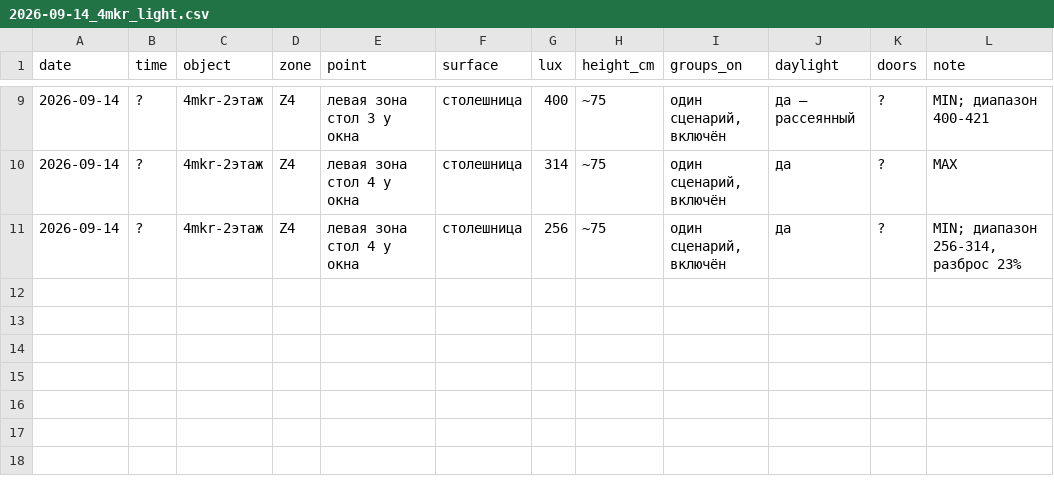
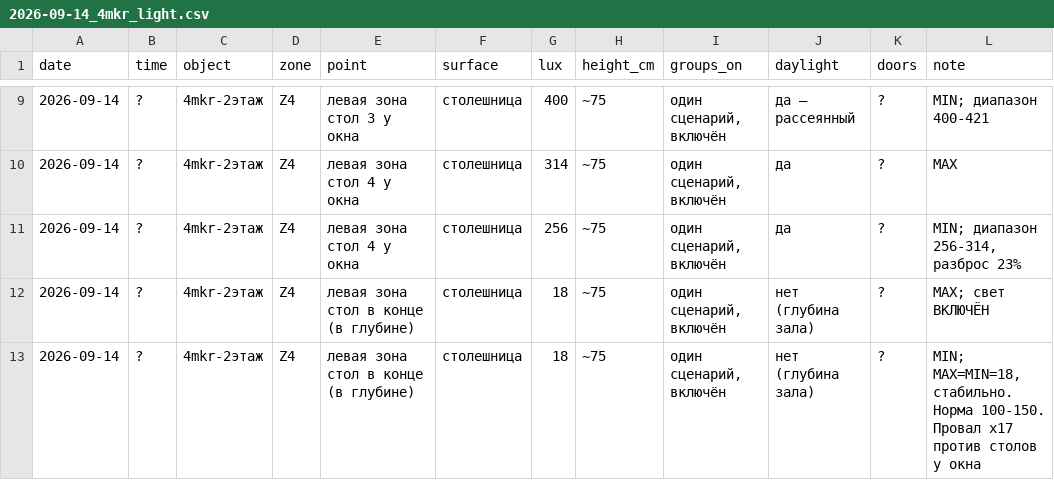
Before and after one commit to Asanov17-art/My-project, a CSV file: chechil-sensory-os/measurements/2026-09-14_4mkr_light.csv, drawn as a sheet; only a part is shown, gaps mark what is left out.

```diff
--- a/chechil-sensory-os/measurements/2026-09-14_4mkr_light.csv
+++ b/chechil-sensory-os/measurements/2026-09-14_4mkr_light.csv
@@ -11 +11,3 @@ date,time,object,zone,point,surface,lux,height_cm,groups_on,daylight,doors,note
 2026-09-14,?,4mkr-2этаж,Z4,левая зона стол 4 у окна,столешница,256,~75,"один сценарий, включён",да,?,"MIN; диапазон 256-314, разброс 23%"
+2026-09-14,?,4mkr-2этаж,Z4,левая зона стол в конце (в глубине),столешница,18,~75,"один сценарий, включён",нет (глубина зала),?,"MAX; свет ВКЛЮЧЁН"
+2026-09-14,?,4mkr-2этаж,Z4,левая зона стол в конце (в глубине),столешница,18,~75,"один сценарий, включён",нет (глубина зала),?,"MIN; MAX=MIN=18, стабильно. Норма 100-150. Провал x17 против столов у окна"
```
